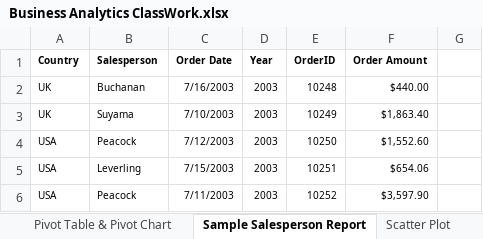
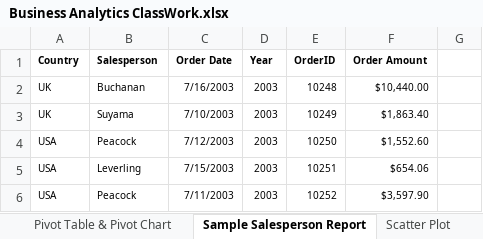
Before and after one commit to toarnabtrainer/Techno_India_Marketing_Analytics_August_2023, an Excel workbook: Business Analytics ClassWork.xlsx, sheet Sample Salesperson Report, drawn as a sheet; only a part is shown; values as stored, in another font and other column widths than the file's, no borders; charts and pictures and table styles not drawn; the diff names each change by its address in the sheet, - before the commit and + after, or states it on an @@ line.

```diff
--- a/Business Analytics ClassWork.xlsx (sheet Sample Salesperson Report)
+++ b/Business Analytics ClassWork.xlsx (sheet Sample Salesperson Report)
-F2 (Order Amount): $440.00
+F2 (Order Amount): $10,440.00
```
Also changed, not shown: sheet Sample Product Report, sheet Pivot Table & Pivot Chart, sheet Spark Lines, charts or pictures.
